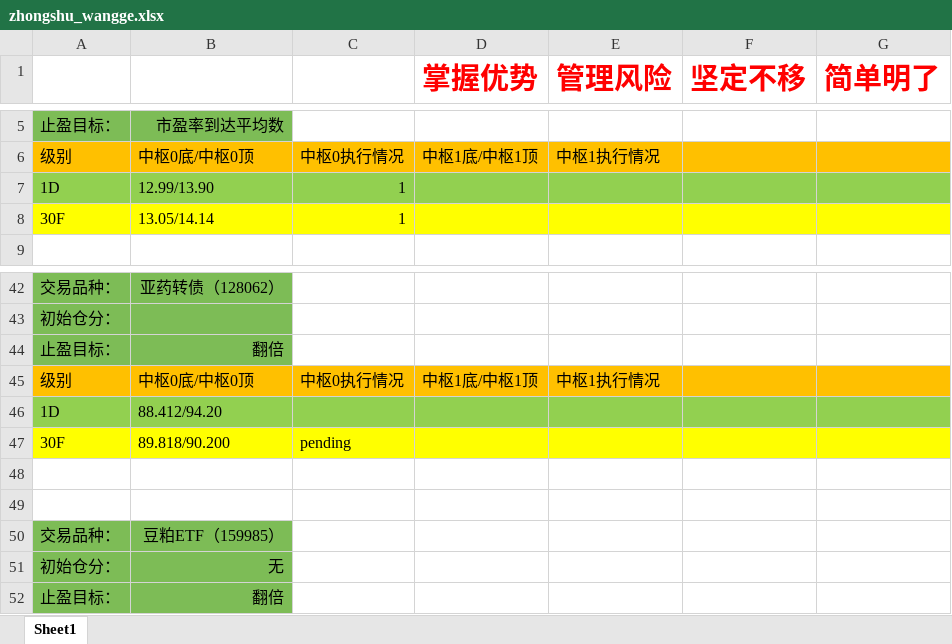
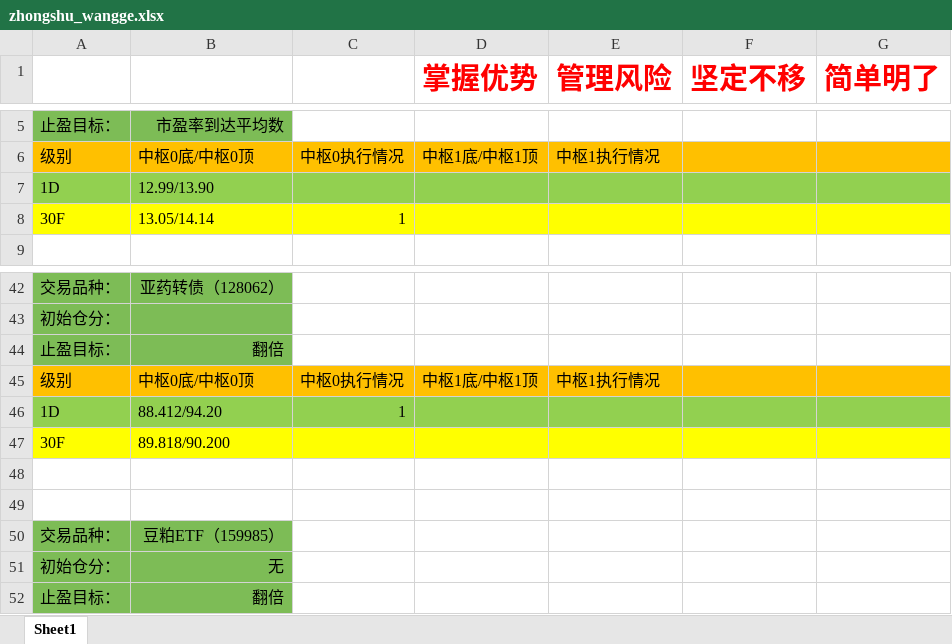
Before and after one commit to haiyangqin/Stock_Strategy_Monitor, an Excel workbook: zhongshu_wangge.xlsx, sheet Sheet1, drawn as a sheet; only a part is shown, gaps mark what is left out; values as stored, in another font and other column widths than the file's, no borders; the diff names each change by its address in the sheet, - before the commit and + after, or states it on an @@ line.

Commit message:
check-in: 10100423 zhongshu_wangge update

```diff
--- a/zhongshu_wangge.xlsx (sheet Sheet1)
+++ b/zhongshu_wangge.xlsx (sheet Sheet1)
-C7: 1
+C7: (empty)
-C46: (empty)
+C46: 1
-C47: pending
+C47: (empty)
```
